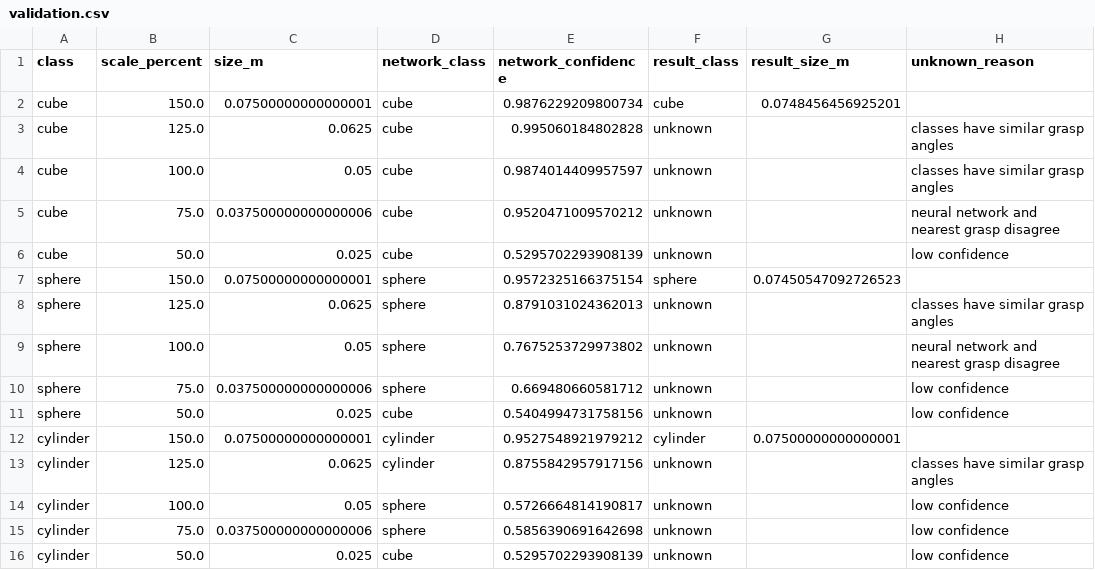
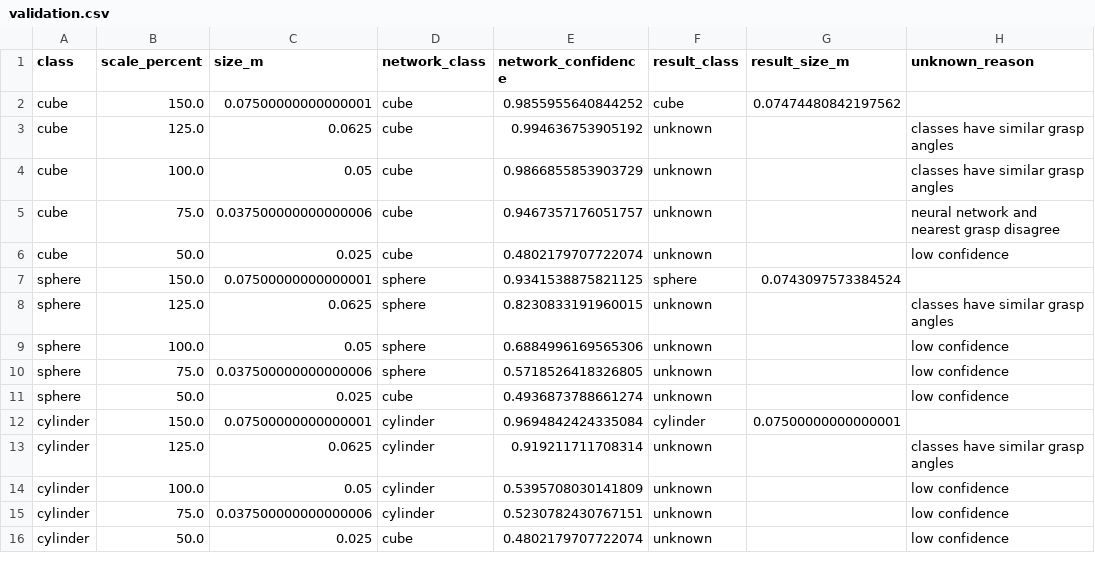
Before and after one commit to WrenMoon/Ex-ARM, a CSV file: Data/Proprioception/validation.csv, drawn as a sheet; only a part is shown; the diff names each change by its address in the sheet, - before the commit and + after, or states it on an @@ line.

Commit message:
Updated ProprioceptioModel

```diff
--- a/Data/Proprioception/validation.csv
+++ b/Data/Proprioception/validation.csv
-E2 (network_confidence): 0.9876229209800734
+E2 (network_confidence): 0.9855955640844252
-G2 (result_size_m): 0.0748456456925201
+G2 (result_size_m): 0.07474480842197562
-E3 (network_confidence): 0.995060184802828
+E3 (network_confidence): 0.994636753905192
-E4 (network_confidence): 0.9874014409957597
+E4 (network_confidence): 0.9866855853903729
-E5 (network_confidence): 0.9520471009570212
+E5 (network_confidence): 0.9467357176051757
-E6 (network_confidence): 0.5295702293908139
+E6 (network_confidence): 0.4802179707722074
-E7 (network_confidence): 0.9572325166375154
+E7 (network_confidence): 0.9341538875821125
-G7 (result_size_m): 0.07450547092726523
+G7 (result_size_m): 0.0743097573384524
-E8 (network_confidence): 0.8791031024362013
+E8 (network_confidence): 0.8230833191960015
-E9 (network_confidence): 0.7675253729973802
+E9 (network_confidence): 0.6884996169565306
-H9 (unknown_reason): neural network and nearest grasp disagree
+H9 (unknown_reason): low confidence
-E10 (network_confidence): 0.669480660581712
+E10 (network_confidence): 0.5718526418326805
-E11 (network_confidence): 0.5404994731758156
+E11 (network_confidence): 0.4936873788661274
-E12 (network_confidence): 0.9527548921979212
+E12 (network_confidence): 0.9694842424335084
-E13 (network_confidence): 0.8755842957917156
+E13 (network_confidence): 0.919211711708314
-D14:D15 (network_class): sphere
+D14:D15 (network_class): cylinder
-E14 (network_confidence): 0.5726664814190817
+E14 (network_confidence): 0.5395708030141809
-E15 (network_confidence): 0.5856390691642698
+E15 (network_confidence): 0.5230782430767151
-E16 (network_confidence): 0.5295702293908139
+E16 (network_confidence): 0.4802179707722074
```
Also changed, not shown: 6 other files.
